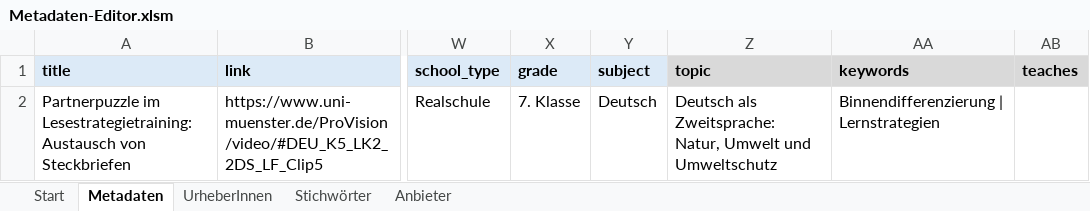
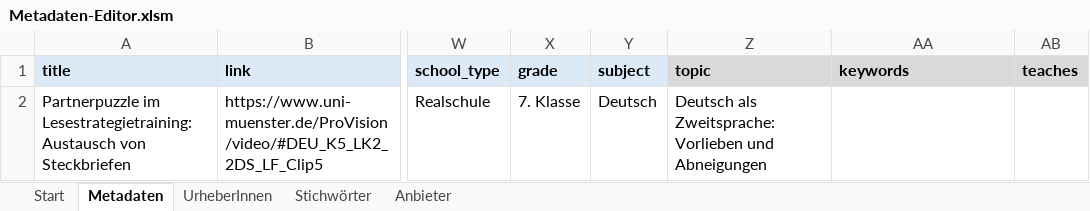
Before and after one commit to unterrichtsvideos/specs, an Excel workbook: editor/Metadaten-Editor.xlsm, sheet Metadaten, drawn as a sheet; only a part is shown, gaps mark what is left out; values as stored, in another font and other column widths than the file's, no borders; charts and pictures and conditional formats not drawn; the diff names each change by its address in the sheet, - before the commit and + after, or states it on an @@ line.

```diff
--- a/editor/Metadaten-Editor.xlsm (sheet Metadaten)
+++ b/editor/Metadaten-Editor.xlsm (sheet Metadaten)
-Z2 (topic): …als Zweitsprache: Natur, Umwelt und Umweltschutz
+Z2 (topic): …als Zweitsprache: Vorlieben und Abneigungen
-AA2 (keywords): Binnendifferenzierung | Lernstrategien
+AA2 (keywords): (empty)
```
Also changed, not shown: sheet Stichwörter, sheet Start, charts or pictures, 8 other files.
